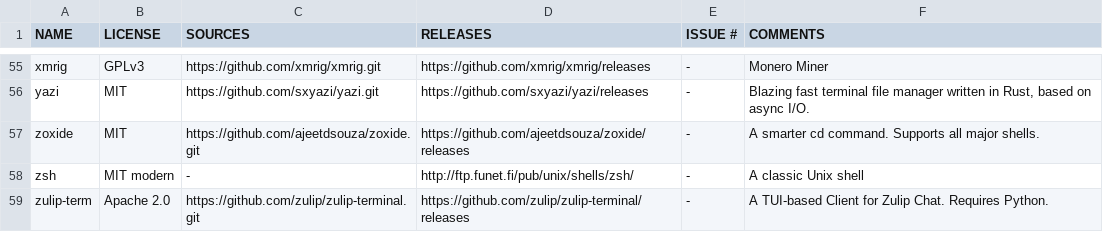
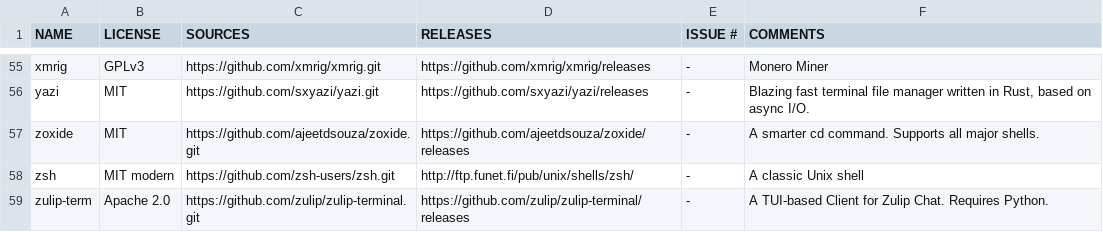
Before and after one commit to OS-1337/pkgs, a TSV file: docs/WISHLIST.tsv, drawn as a sheet; only a part is shown, gaps mark what is left out.

Commit message:
Added zsh git mirror

```diff
--- a/docs/WISHLIST.tsv
+++ b/docs/WISHLIST.tsv
@@ -57,3 +57,3 @@ yazi	MIT	https://github.com/sxyazi/yazi.git	https://github.com/sxyazi/yazi/relea
 zoxide	MIT	https://github.com/ajeetdsouza/zoxide.git	https://github.com/ajeetdsouza/zoxide/releases	-	A smarter cd command. Supports all major shells.
-zsh	MIT modern	-	http://ftp.funet.fi/pub/unix/shells/zsh/	-	A classic Unix shell
+zsh	MIT modern	https://github.com/zsh-users/zsh.git	http://ftp.funet.fi/pub/unix/shells/zsh/	-	A classic Unix shell
 zulip-term	Apache 2.0	https://github.com/zulip/zulip-terminal.git	https://github.com/zulip/zulip-terminal/releases	-	A TUI-based Client for Zulip Chat. Requires Python.
```
